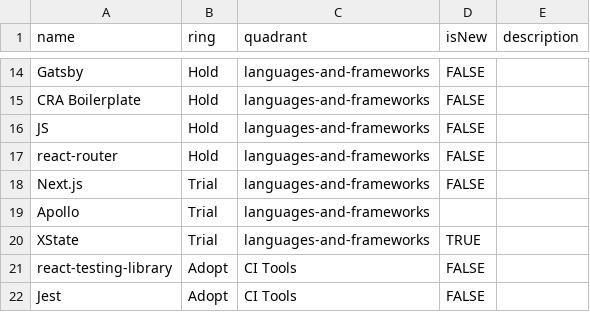
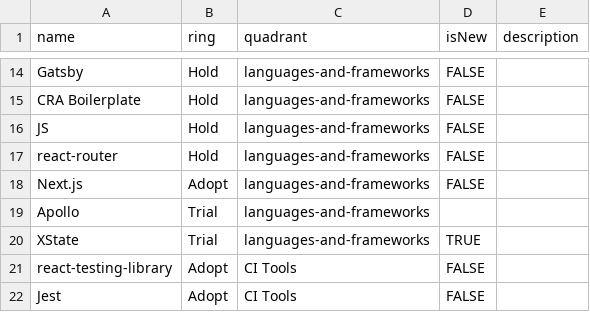
Before and after one commit to thoughtworks/build-your-own-radar, a CSV file: data/frontend.csv, drawn as a sheet; only a part is shown, gaps mark what is left out.

Commit message:
Create frontend.csv

```diff
--- a/data/frontend.csv
+++ b/data/frontend.csv
@@ -17,3 +17,3 @@ JS,Hold,languages-and-frameworks,FALSE,
 react-router,Hold,languages-and-frameworks,FALSE,
-Next.js,Trial,languages-and-frameworks,FALSE,
+Next.js,Adopt,languages-and-frameworks,FALSE,
 Apollo,Trial,languages-and-frameworks,,
```
